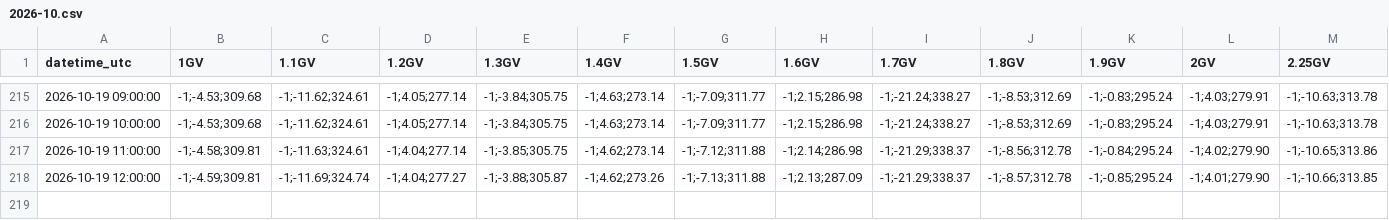
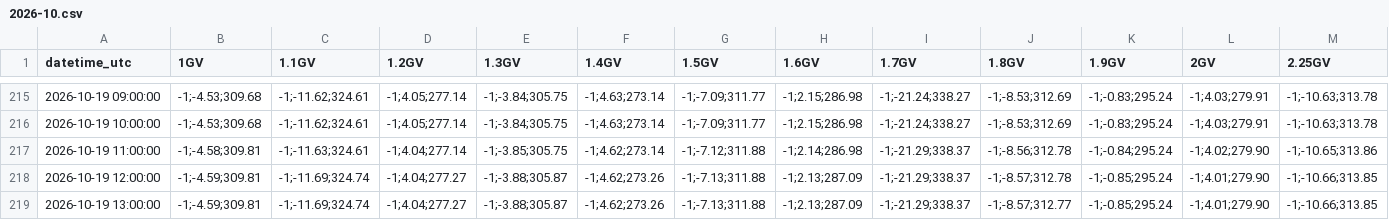
Before and after one commit to NLarsen15/OTSOpi, a CSV file: data/asymptotic/Doi_Inthanon/2026-10.csv, drawn as a sheet; only a part is shown, gaps mark what is left out; rows hold the shown columns only; the diff names each change by its address in the sheet, - before the commit and + after, or states it on an @@ line.

```diff
--- a/data/asymptotic/Doi_Inthanon/2026-10.csv
+++ b/data/asymptotic/Doi_Inthanon/2026-10.csv
+row 219: 2026-10-19 13:00:00 | -1;-4.59;309.81 | -1;-11.69;324.74 | -1;4.04;277.27 | -1;-3.88;305.87 | -1;4.62;273.26 | -1;-7.13;311.88 | -1;2.13;287.09 | -1;-21.29;338.37 | -1;-8.57;312.77 | -1;-0.85;295.24 | -1;4.01;279.90 | -1;-10.66;313.85
```
Also changed, not shown: data/asymptotic/Durham/2026-10.csv, data/asymptotic/Fort_Smith/2026-10.csv, 28 other files.
